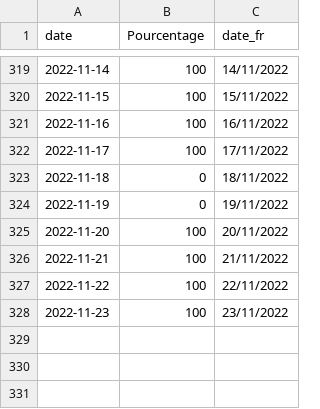
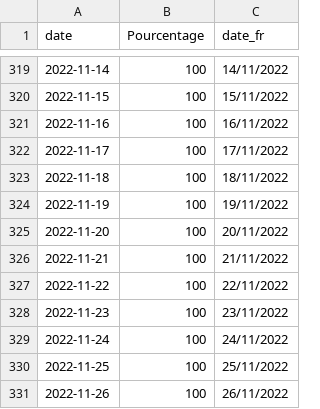
Before and after one commit to amcaw/gas_europe, a CSV file: gas_be.csv, drawn as a sheet; only a part is shown, gaps mark what is left out.

```diff
--- a/gas_be.csv
+++ b/gas_be.csv
@@ -322,4 +322,4 @@ date,Pourcentage,date_fr
 2022-11-17,100,17/11/2022
-2022-11-18,0,18/11/2022
-2022-11-19,0,19/11/2022
+2022-11-18,100,18/11/2022
+2022-11-19,100,19/11/2022
 2022-11-20,100,20/11/2022
@@ -328 +328,4 @@ date,Pourcentage,date_fr
 2022-11-23,100,23/11/2022
+2022-11-24,100,24/11/2022
+2022-11-25,100,25/11/2022
+2022-11-26,100,26/11/2022
```
Also changed, not shown: gas_all.csv.
